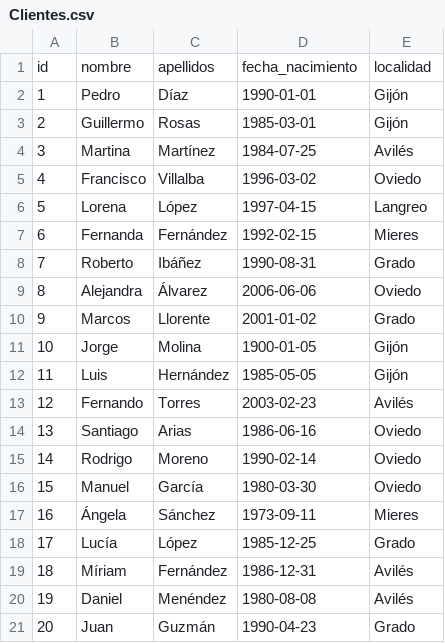
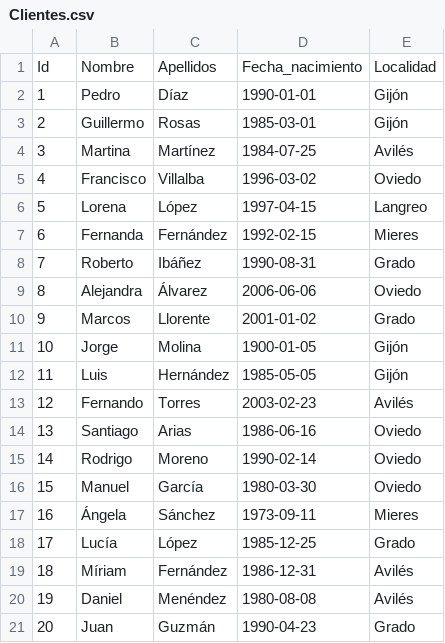
Before and after one commit to dgb-asir1/iapwe-biblioteca, a CSV file: docker_bbdd/csv/Clientes.csv, drawn as a sheet; removed rows and columns are numbered as before the commit, all else as after; the diff names each change by its address in the sheet, - before the commit and + after, or states it on an @@ line.

```diff
--- a/docker_bbdd/csv/Clientes.csv
+++ b/docker_bbdd/csv/Clientes.csv
-row 1: id | nombre | apellidos | fecha_nacimiento | localidad
+row 1: Id | Nombre | Apellidos | Fecha_nacimiento | Localidad
```
Also changed, not shown: docker_bbdd/csv/Autores.csv, docker_bbdd/csv/Libros.csv, 19 other files.
